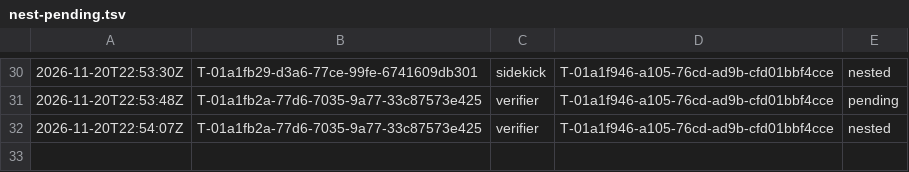
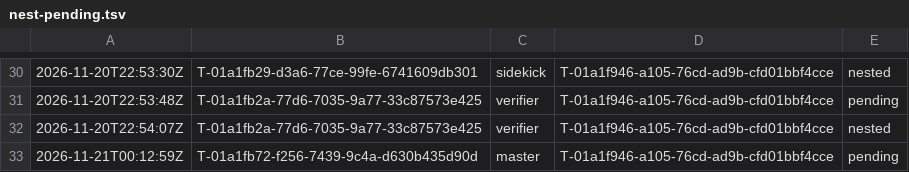
Before and after one commit to br1anchen/open-pstack, a TSV file: nest-pending.tsv, drawn as a sheet; only a part is shown, gaps mark what is left out.

Commit message:
kitchen: master publishes 3 files
Co-authored-by: Brian Chen <brianchen8990@gmail.com>

```diff
--- a/nest-pending.tsv
+++ b/nest-pending.tsv
@@ -32 +32,2 @@
 2026-11-20T22:54:07Z	T-01a1fb2a-77d6-7035-9a77-33c87573e425	verifier	T-01a1f946-a105-76cd-ad9b-cfd01bbf4cce	nested
+2026-11-21T00:12:59Z	T-01a1fb72-f256-7439-9c4a-d630b435d90d	master	T-01a1f946-a105-76cd-ad9b-cfd01bbf4cce	pending
```
Also changed, not shown: 2 other files.
